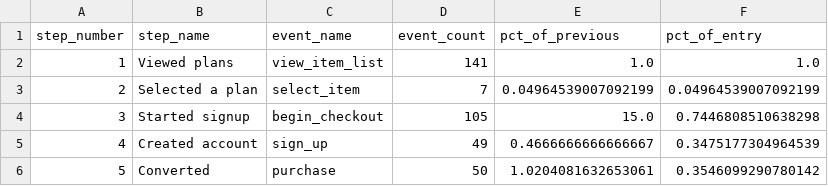
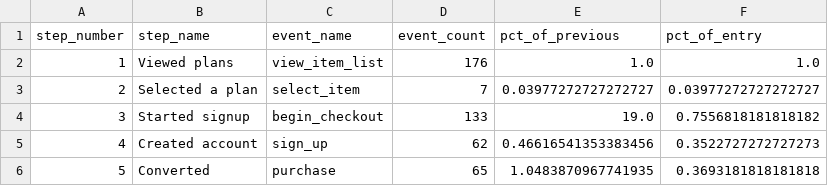
Before and after one commit to damondrc/ga4-reporting-automation, a CSV file: data/public/funnel.csv, drawn as a sheet.

```diff
--- a/data/public/funnel.csv
+++ b/data/public/funnel.csv
@@ -1,6 +1,6 @@
 step_number,step_name,event_name,event_count,pct_of_previous,pct_of_entry
-1,Viewed plans,view_item_list,141,1.0,1.0
-2,Selected a plan,select_item,7,0.04964539007092199,0.04964539007092199
-3,Started signup,begin_checkout,105,15.0,0.7446808510638298
-4,Created account,sign_up,49,0.4666666666666667,0.3475177304964539
-5,Converted,purchase,50,1.0204081632653061,0.3546099290780142
+1,Viewed plans,view_item_list,176,1.0,1.0
+2,Selected a plan,select_item,7,0.03977272727272727,0.03977272727272727
+3,Started signup,begin_checkout,133,19.0,0.7556818181818182
+4,Created account,sign_up,62,0.46616541353383456,0.3522727272727273
+5,Converted,purchase,65,1.0483870967741935,0.3693181818181818
```
Also changed, not shown: data/public/daily_kpis.csv, report/data/by_channel.csv, 11 other files.
